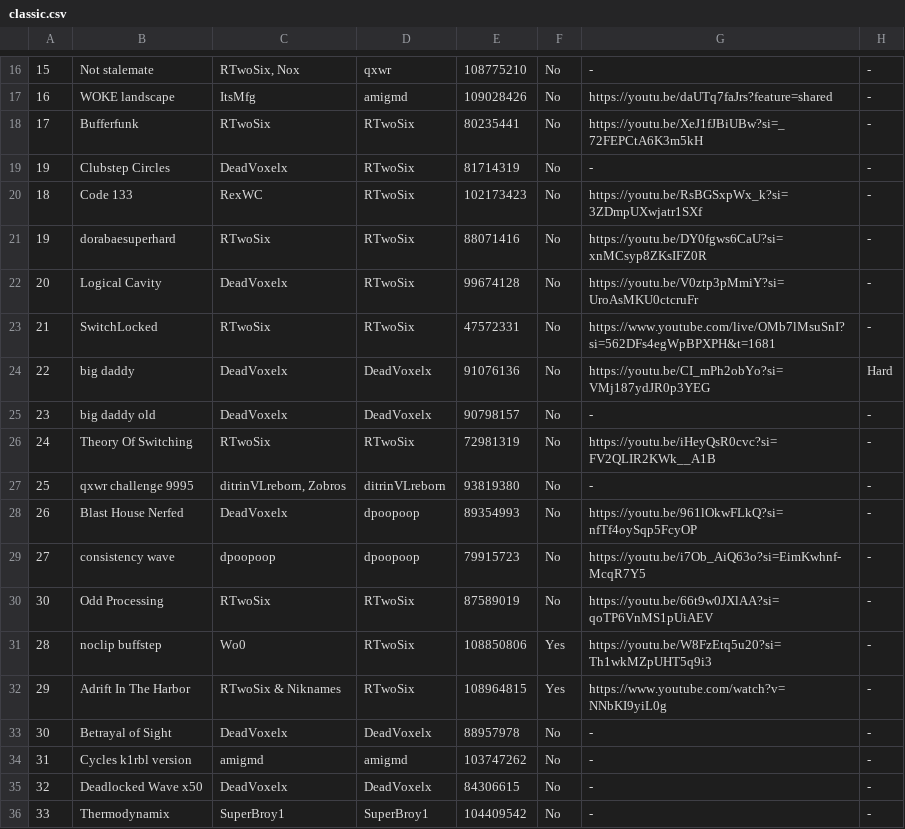
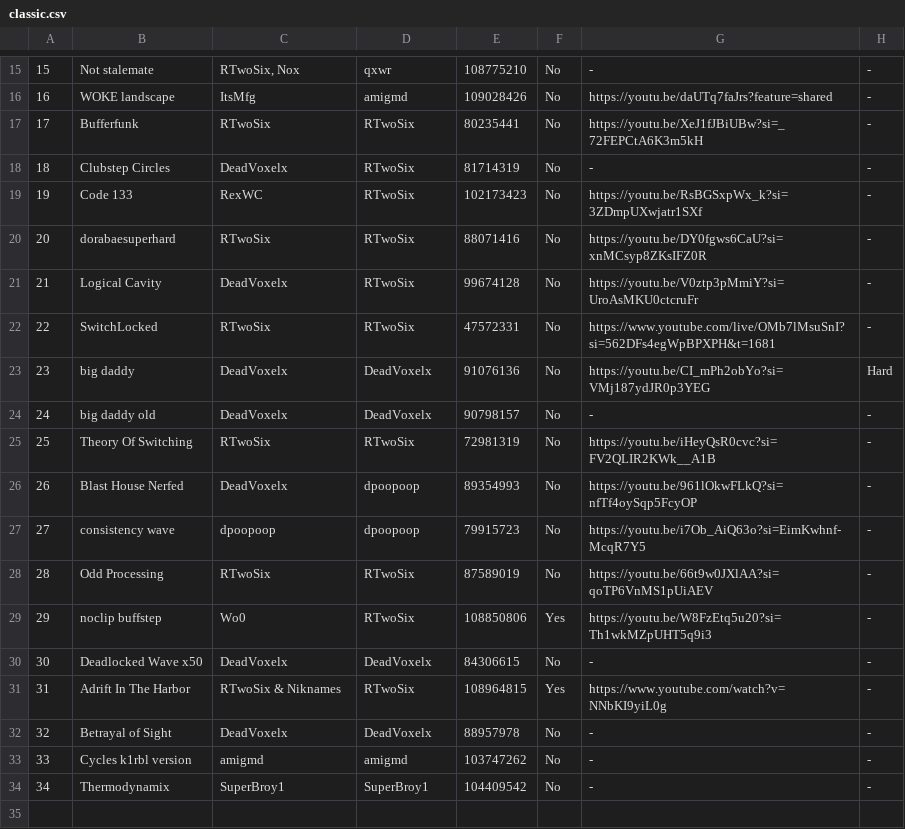
Before and after one commit to CyanGuy111/obgdemonlist, a CSV file: data/classic.csv, drawn as a sheet; only a part is shown, gaps mark what is left out; the diff covers the shown part only.

```diff
--- a/data/classic.csv
+++ b/data/classic.csv
@@ -19,9 +18,8 @@
-19,Clubstep Circles,DeadVoxelx,RTwoSix,81714319,No,-,-,,,,,,,,,,,,,,,,,,
-18,Code 133,RexWC,RTwoSix,102173423,No,https://youtu.be/RsBGSxpWx_k?si=3ZDmpUXwjatr1SXf,-,,,,,,,,,,,,,,,,,,
-19,dorabaesuperhard,RTwoSix,RTwoSix,88071416,No,https://youtu.be/DY0fgws6CaU?si=xnMCsyp8ZKsIFZ0R,-,,,,,,,,,,,,,,,,,,
-20,Logical Cavity,DeadVoxelx,RTwoSix,99674128,No,https://youtu.be/V0ztp3pMmiY?si=UroAsMKU0ctcruFr,-,,,,,,,,,,,,,,,,,,
-21,SwitchLocked,RTwoSix,RTwoSix,47572331,No,https://www.youtube.com/live/OMb7lMsuSnI?si=562DFs4egWpBPXPH&t=1681,-,,,,,,,,,,,,,,,,,,
-22,big daddy,DeadVoxelx,DeadVoxelx,91076136,No,https://youtu.be/CI_mPh2obYo?si=VMj187ydJR0p3YEG,Hard,,,,,,,,,,,,,,,,,,
-23,big daddy old,DeadVoxelx,DeadVoxelx,90798157,No,-,-,,,,,,,,,,,,,,,,,,
-24,Theory Of Switching,RTwoSix,RTwoSix,72981319,No,https://youtu.be/iHeyQsR0cvc?si=FV2QLIR2KWk__A1B,-,,,,,,,,,,,,,,,,,,
-25,qxwr challenge 9995,"ditrinVLreborn, Zobros",ditrinVLreborn,93819380,No,-,-,,,,,,,,,,,,,,,,,,
+18,Clubstep Circles,DeadVoxelx,RTwoSix,81714319,No,-,-
+19,Code 133,RexWC,RTwoSix,102173423,No,https://youtu.be/RsBGSxpWx_k?si=3ZDmpUXwjatr1SXf,-
+20,dorabaesuperhard,RTwoSix,RTwoSix,88071416,No,https://youtu.be/DY0fgws6CaU?si=xnMCsyp8ZKsIFZ0R,-
+21,Logical Cavity,DeadVoxelx,RTwoSix,99674128,No,https://youtu.be/V0ztp3pMmiY?si=UroAsMKU0ctcruFr,-
+22,SwitchLocked,RTwoSix,RTwoSix,47572331,No,https://www.youtube.com/live/OMb7lMsuSnI?si=562DFs4egWpBPXPH&t=1681,-
+23,big daddy,DeadVoxelx,DeadVoxelx,91076136,No,https://youtu.be/CI_mPh2obYo?si=VMj187ydJR0p3YEG,Hard
+24,big daddy old,DeadVoxelx,DeadVoxelx,90798157,No,-,-
+25,Theory Of Switching,RTwoSix,RTwoSix,72981319,No,https://youtu.be/iHeyQsR0cvc?si=FV2QLIR2KWk__A1B,-
@@ -30,7 +28,7 @@
-30,Odd Processing,RTwoSix,RTwoSix,87589019,No,https://youtu.be/66t9w0JXlAA?si=qoTP6VnMS1pUiAEV,-,,,,,,,,,,,,,,,,,,
-28,noclip buffstep,Wo0,RTwoSix,108850806,Yes,https://youtu.be/W8FzEtq5u20?si=Th1wkMZpUHT5q9i3,-,,,,,,,,,,,,,,,,,,
-29,Adrift In The Harbor,RTwoSix & Niknames,RTwoSix,108964815,Yes,https://www.youtube.com/watch?v=NNbKI9yiL0g,-,,,,,,,,,,,,,,,,,,
-30,Betrayal of Sight,DeadVoxelx,DeadVoxelx,88957978,No,-,-,,,,,,,,,,,,,,,,,,
-31,Cycles k1rbl version,amigmd,amigmd,103747262,No,-,-,,,,,,,,,,,,,,,,,,
-32,Deadlocked Wave x50,DeadVoxelx,DeadVoxelx,84306615,No,-,-,,,,,,,,,,,,,,,,,,
-33,Thermodynamix,SuperBroy1,SuperBroy1,104409542,No,-,-,,,,,,,,,,,,,,,,,,
+28,Odd Processing,RTwoSix,RTwoSix,87589019,No,https://youtu.be/66t9w0JXlAA?si=qoTP6VnMS1pUiAEV,-
+29,noclip buffstep,Wo0,RTwoSix,108850806,Yes,https://youtu.be/W8FzEtq5u20?si=Th1wkMZpUHT5q9i3,-
+30,Deadlocked Wave x50,DeadVoxelx,DeadVoxelx,84306615,No,-,-
+31,Adrift In The Harbor,RTwoSix & Niknames,RTwoSix,108964815,Yes,https://www.youtube.com/watch?v=NNbKI9yiL0g,-
+32,Betrayal of Sight,DeadVoxelx,DeadVoxelx,88957978,No,-,-
+33,Cycles k1rbl version,amigmd,amigmd,103747262,No,-,-
+34,Thermodynamix,SuperBroy1,SuperBroy1,104409542,No,-,-
```
Also changed, not shown: 1 removed row and 11 edited cells elsewhere in this file, 2 other files.
